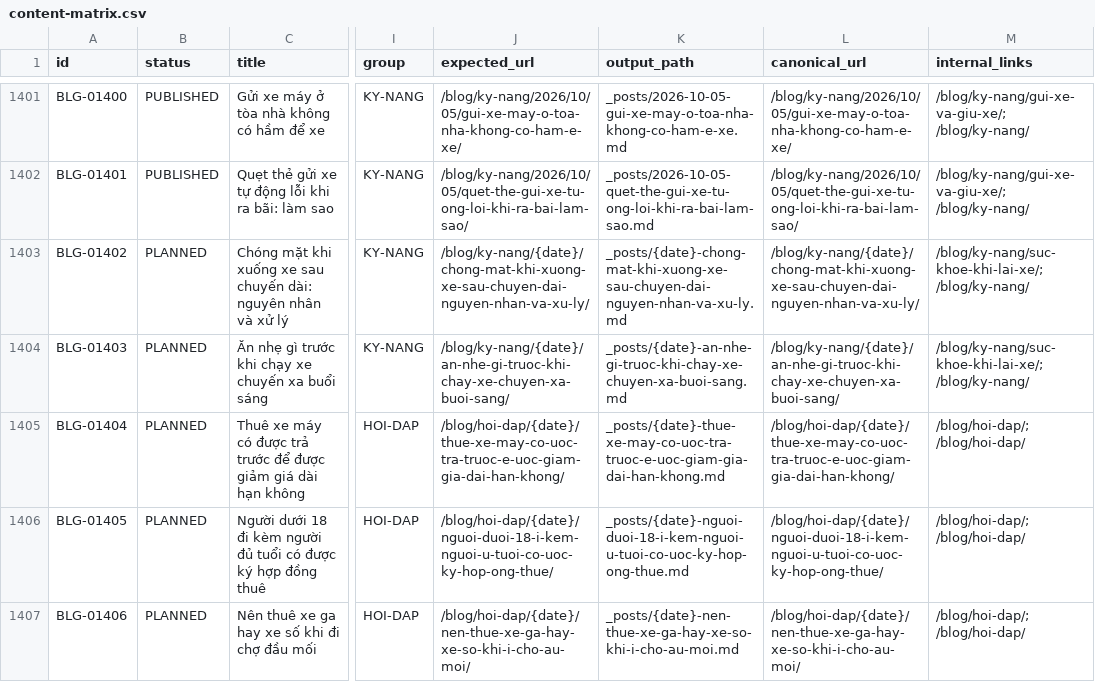
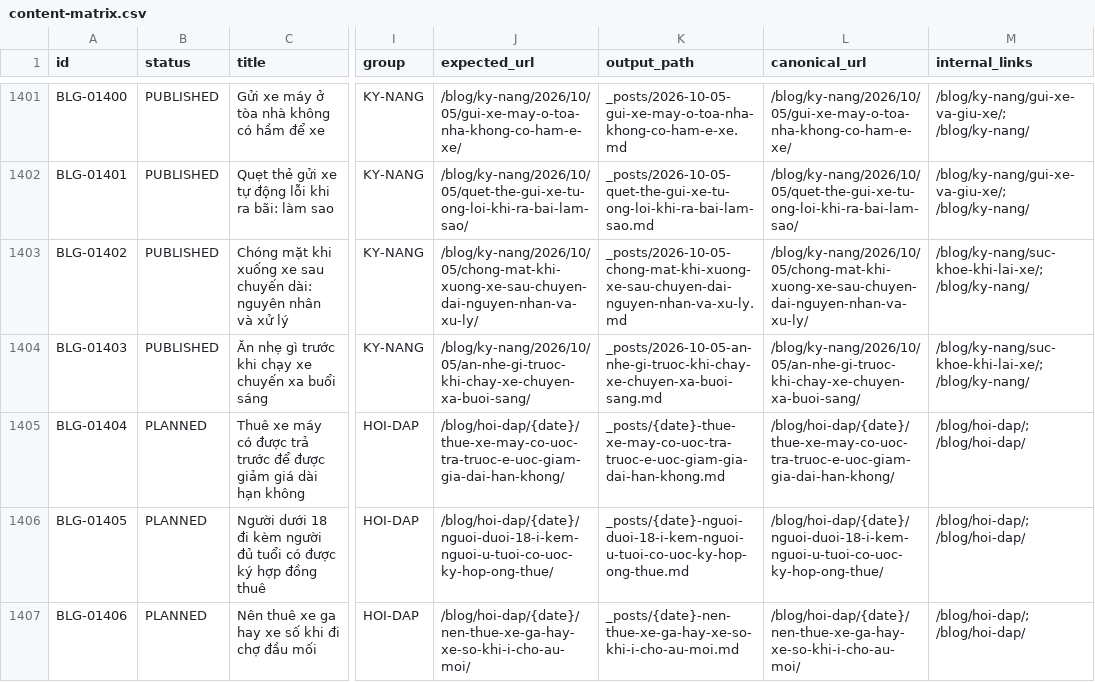
Before and after one commit to thuexemayhanoi/blog, a CSV file: data/content-matrix.csv, drawn as a sheet; only a part is shown, gaps mark what is left out; the diff names each change by its address in the sheet, - before the commit and + after, or states it on an @@ line.

Commit message:
factory: new publish (BLG-01402,BLG-01403) [automated txn]

```diff
--- a/data/content-matrix.csv
+++ b/data/content-matrix.csv
-B1403:B1404 (status): PLANNED
+B1403:B1404 (status): PUBLISHED
-J1403 (expected_url): /blog/ky-nang/{date}/chong-mat-khi-xuong-xe-sau-chuyen-dai-nguyen-nhan-va-xu-ly/
+J1403 (expected_url): /blog/ky-nang/2026/10/05/chong-mat-khi-xuong-xe-sau-chuyen-dai-nguyen-nhan-va-xu-ly/
-K1403 (output_path): _posts/{date}-chong-mat-khi-xuong-xe-sau-chuyen-dai-nguyen-nhan-va-xu-ly.md
+K1403 (output_path): _posts/2026-10-05-chong-mat-khi-xuong-xe-sau-chuyen-dai-nguyen-nhan-va-xu-ly.md
-L1403 (canonical_url): /blog/ky-nang/{date}/chong-mat-khi-xuong-xe-sau-chuyen-dai-nguyen-nhan-va-xu-ly/
+L1403 (canonical_url): /blog/ky-nang/2026/10/05/chong-mat-khi-xuong-xe-sau-chuyen-dai-nguyen-nhan-va-xu-ly/
-J1404 (expected_url): /blog/ky-nang/{date}/an-nhe-gi-truoc-khi-chay-xe-chuyen-xa-buoi-sang/
+J1404 (expected_url): /blog/ky-nang/2026/10/05/an-nhe-gi-truoc-khi-chay-xe-chuyen-xa-buoi-sang/
-K1404 (output_path): _posts/{date}-an-nhe-gi-truoc-khi-chay-xe-chuyen-xa-buoi-sang.md
+K1404 (output_path): _posts/2026-10-05-an-nhe-gi-truoc-khi-chay-xe-chuyen-xa-buoi-sang.md
-L1404 (canonical_url): /blog/ky-nang/{date}/an-nhe-gi-truoc-khi-chay-xe-chuyen-xa-buoi-sang/
+L1404 (canonical_url): /blog/ky-nang/2026/10/05/an-nhe-gi-truoc-khi-chay-xe-chuyen-xa-buoi-sang/
```
Also changed, not shown: 15 other files.
